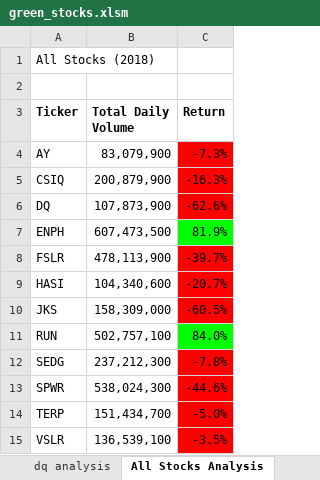
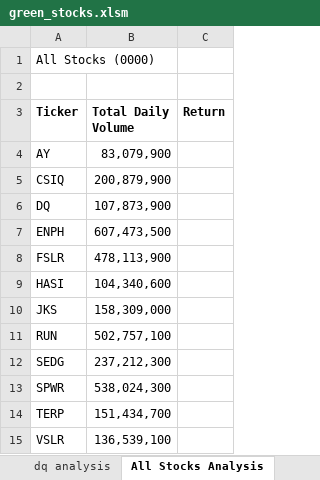
Before and after one commit to githubteodora/stocks-analysis, an Excel workbook: green_stocks.xlsm, sheet All Stocks Analysis, drawn as a sheet; values as stored, in another font and other column widths than the file's, no borders; charts and pictures not drawn; the diff names each change by its address in the sheet, - before the commit and + after, or states it on an @@ line.

Commit message:
Add files via upload

```diff
--- a/green_stocks.xlsm (sheet All Stocks Analysis)
+++ b/green_stocks.xlsm (sheet All Stocks Analysis)
-A1 (Ticker): All Stocks (2018)
+A1 (Ticker): All Stocks (0000)
-C4 (Return): -7.3%
+C4 (Return): (empty)
-C4:C6 fill: #FF0000
+C4:C6 fill: none
-C5 (Return): -16.3%
+C5 (Return): (empty)
-C6 (Return): -62.6%
+C6 (Return): (empty)
-C7 (Return): 81.9%
+C7 (Return): (empty)
-C7 fill: #00FF00
+C7 fill: none
-C8 (Return): -39.7%
+C8 (Return): (empty)
-C8:C10 fill: #FF0000
+C8:C10 fill: none
-C9 (Return): -20.7%
+C9 (Return): (empty)
-C10 (Return): -60.5%
+C10 (Return): (empty)
-C11 (Return): 84.0%
+C11 (Return): (empty)
-C11 fill: #00FF00
+C11 fill: none
-C12 (Return): -7.8%
+C12 (Return): (empty)
-C12:C15 fill: #FF0000
+C12:C15 fill: none
-C13 (Return): -44.6%
+C13 (Return): (empty)
-C14 (Return): -5.0%
+C14 (Return): (empty)
-C15 (Return): -3.5%
+C15 (Return): (empty)
```
Also changed, not shown: charts or pictures.
